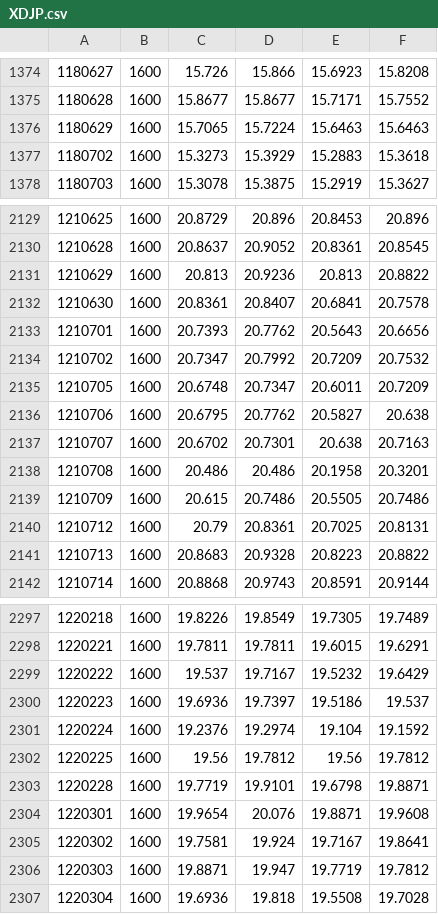
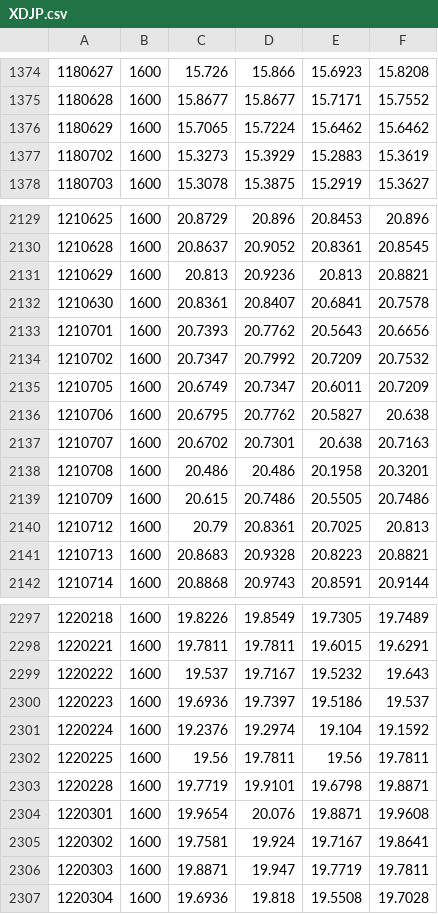
Before and after one commit to Vallentinn/quotes, a CSV file: quotes/XDJP.csv, drawn as a sheet; only a part is shown, gaps mark what is left out; the diff covers the shown part only.

```diff
--- a/quotes/XDJP.csv
+++ b/quotes/XDJP.csv
@@ -1375,4 +1375,4 @@
 1180628,1600,15.8677,15.8677,15.7171,15.7552
-1180629,1600,15.7065,15.7224,15.6463,15.6463
-1180702,1600,15.3273,15.3929,15.2883,15.3618
+1180629,1600,15.7065,15.7224,15.6462,15.6462
+1180702,1600,15.3273,15.3929,15.2883,15.3619
 1180703,1600,15.3078,15.3875,15.2919,15.3627
@@ -2130,3 +2130,3 @@
 1210628,1600,20.8637,20.9052,20.8361,20.8545
-1210629,1600,20.813,20.9236,20.813,20.8822
+1210629,1600,20.813,20.9236,20.813,20.8821
 1210630,1600,20.8361,20.8407,20.6841,20.7578
@@ -2134,3 +2134,3 @@
 1210702,1600,20.7347,20.7992,20.7209,20.7532
-1210705,1600,20.6748,20.7347,20.6011,20.7209
+1210705,1600,20.6749,20.7347,20.6011,20.7209
 1210706,1600,20.6795,20.7762,20.5827,20.638
@@ -2139,4 +2139,4 @@
 1210709,1600,20.615,20.7486,20.5505,20.7486
-1210712,1600,20.79,20.8361,20.7025,20.8131
-1210713,1600,20.8683,20.9328,20.8223,20.8822
+1210712,1600,20.79,20.8361,20.7025,20.813
+1210713,1600,20.8683,20.9328,20.8223,20.8821
 1210714,1600,20.8868,20.9743,20.8591,20.9144
@@ -2298,6 +2298,6 @@
 1220221,1600,19.7811,19.7811,19.6015,19.6291
-1220222,1600,19.537,19.7167,19.5232,19.6429
+1220222,1600,19.537,19.7167,19.5232,19.643
 1220223,1600,19.6936,19.7397,19.5186,19.537
 1220224,1600,19.2376,19.2974,19.104,19.1592
-1220225,1600,19.56,19.7812,19.56,19.7812
+1220225,1600,19.56,19.7811,19.56,19.7811
 1220228,1600,19.7719,19.9101,19.6798,19.8871
@@ -2305,3 +2305,3 @@
 1220302,1600,19.7581,19.924,19.7167,19.8641
-1220303,1600,19.8871,19.947,19.7719,19.7812
+1220303,1600,19.8871,19.947,19.7719,19.7811
 1220304,1600,19.6936,19.818,19.5508,19.7028
```
Also changed, not shown: 1 added row and 146 edited cells elsewhere in this file, quotes/DBC.csv, quotes/EEM.csv, 32 other files.
